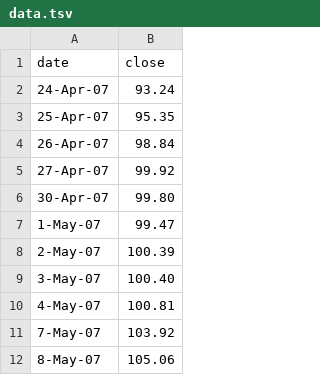
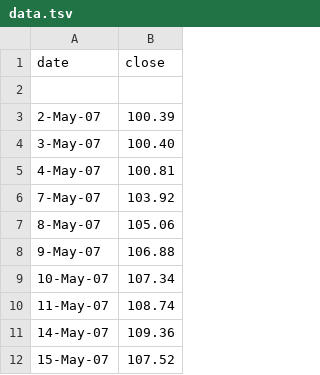
Before and after one commit to Basselope/basselope.io, a TSV file: app/public/d3/data.tsv, drawn as a sheet; only a part is shown; the shorter side is filled out with more unchanged rows.

Commit message:
Update data.tsv

```diff
--- a/app/public/d3/data.tsv
+++ b/app/public/d3/data.tsv
@@ -1,8 +1,3 @@
 date	close
-24-Apr-07	93.24
-25-Apr-07	95.35
-26-Apr-07	98.84
-27-Apr-07	99.92
-30-Apr-07	99.80
-1-May-07	99.47
+
 2-May-07	100.39
```
